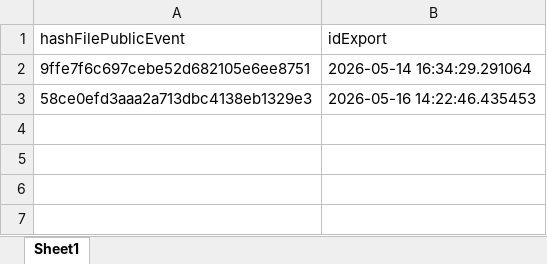
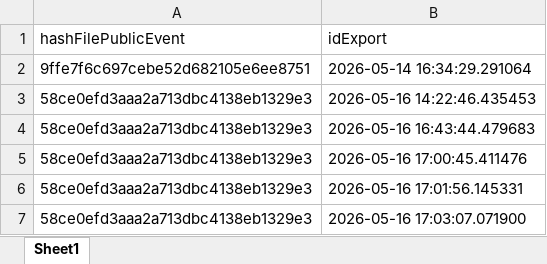
Before and after one commit to k-ardit/RAG, an Excel workbook: data/opendata/hashFiles.xlsx, sheet Sheet1, drawn as a sheet; values as stored, in another font and other column widths than the file's, no borders; the diff names each change by its address in the sheet, - before the commit and + after, or states it on an @@ line.

```diff
--- a/data/opendata/hashFiles.xlsx (sheet Sheet1)
+++ b/data/opendata/hashFiles.xlsx (sheet Sheet1)
+row 4: 58ce0efd3aaa2a713dbc4138eb1329e3 | 2026-05-16 16:43:44.479683
+row 5: 58ce0efd3aaa2a713dbc4138eb1329e3 | 2026-05-16 17:00:45.411476
+row 6: 58ce0efd3aaa2a713dbc4138eb1329e3 | 2026-05-16 17:01:56.145331
+row 7: 58ce0efd3aaa2a713dbc4138eb1329e3 | 2026-05-16 17:03:07.071900
```
Also changed, not shown: data/chunks/chunks.xlsx, data/opendata/FichierFinal.xlsx, 15 other files.
